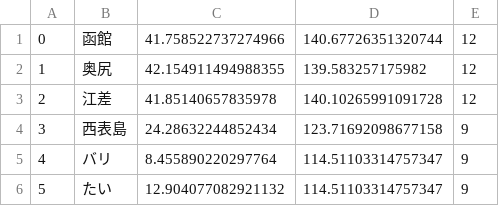
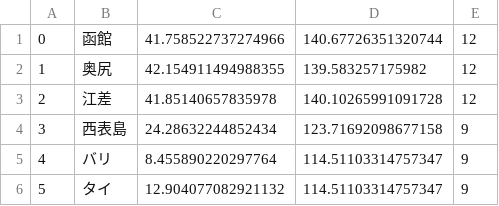
Before and after one commit to KentaFukaya/ProjectMainVer3, a CSV file: app/src/main/assets/area.csv, drawn as a sheet.

```diff
--- a/app/src/main/assets/area.csv
+++ b/app/src/main/assets/area.csv
@@ -5,2 +5,2 @@
 4,バリ,8.455890220297764,114.51103314757347,9
-5,たい,12.904077082921132,114.51103314757347,9
+5,タイ,12.904077082921132,114.51103314757347,9
```
Also changed, not shown: app/src/main/assets/location.csv, 3 other files.
